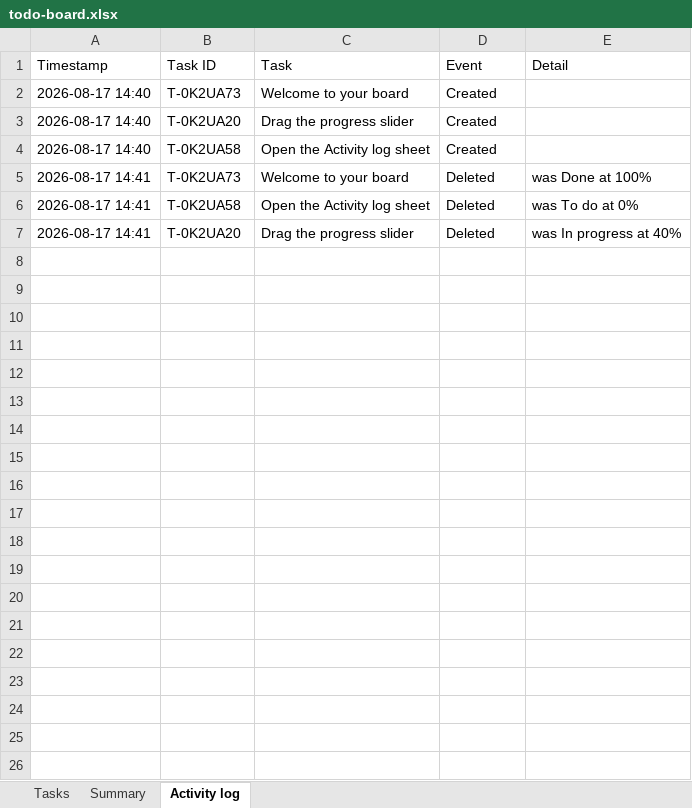
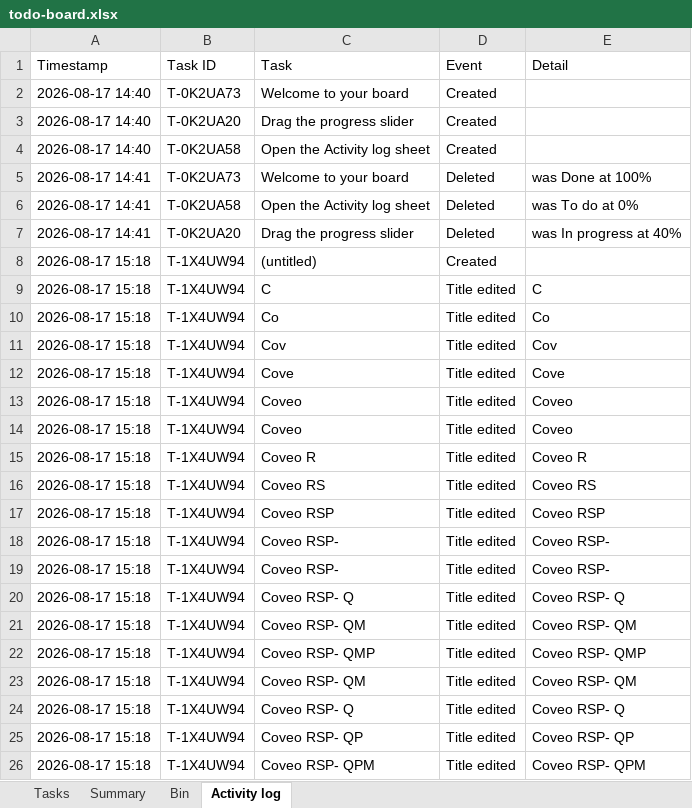
Before and after one commit to akshay0828/To-Do, an Excel workbook: data/todo-board.xlsx, sheet Activity log, drawn as a sheet; only a part is shown; values as stored, in another font and other column widths than the file's, no borders; the diff covers the shown part only; the diff names each change by its address in the sheet, - before the commit and + after, or states it on an @@ line.

Commit message:
Update board — 1 notes, 0 done (2026-08-17 15:19)

```diff
--- a/data/todo-board.xlsx (sheet Activity log)
+++ b/data/todo-board.xlsx (sheet Activity log)
+sheet tab: Bin
+row 8: 2026-08-17 15:18 | T-1X4UW94 | (untitled) | Created
+row 9: 2026-08-17 15:18 | T-1X4UW94 | C | Title edited | C
+row 10: 2026-08-17 15:18 | T-1X4UW94 | Co | Title edited | Co
+row 11: 2026-08-17 15:18 | T-1X4UW94 | Cov | Title edited | Cov
+row 12: 2026-08-17 15:18 | T-1X4UW94 | Cove | Title edited | Cove
+row 13: 2026-08-17 15:18 | T-1X4UW94 | Coveo | Title edited | Coveo
+row 14: 2026-08-17 15:18 | T-1X4UW94 | Coveo | Title edited | Coveo
+row 15: 2026-08-17 15:18 | T-1X4UW94 | Coveo R | Title edited | Coveo R
+row 16: 2026-08-17 15:18 | T-1X4UW94 | Coveo RS | Title edited | Coveo RS
+row 17: 2026-08-17 15:18 | T-1X4UW94 | Coveo RSP | Title edited | Coveo RSP
+row 18: 2026-08-17 15:18 | T-1X4UW94 | Coveo RSP- | Title edited | Coveo RSP-
+row 19: 2026-08-17 15:18 | T-1X4UW94 | Coveo RSP- | Title edited | Coveo RSP-
+row 20: 2026-08-17 15:18 | T-1X4UW94 | Coveo RSP- Q | Title edited | Coveo RSP- Q
+row 21: 2026-08-17 15:18 | T-1X4UW94 | Coveo RSP- QM | Title edited | Coveo RSP- QM
+row 22: 2026-08-17 15:18 | T-1X4UW94 | Coveo RSP- QMP | Title edited | Coveo RSP- QMP
+row 23: 2026-08-17 15:18 | T-1X4UW94 | Coveo RSP- QM | Title edited | Coveo RSP- QM
+row 24: 2026-08-17 15:18 | T-1X4UW94 | Coveo RSP- Q | Title edited | Coveo RSP- Q
+row 25: 2026-08-17 15:18 | T-1X4UW94 | Coveo RSP- QP | Title edited | Coveo RSP- QP
+row 26: 2026-08-17 15:18 | T-1X4UW94 | Coveo RSP- QPM | Title edited | Coveo RSP- QPM
```
Also changed, not shown: 9 added rows elsewhere in this sheet, sheet Tasks, sheet Summary.
